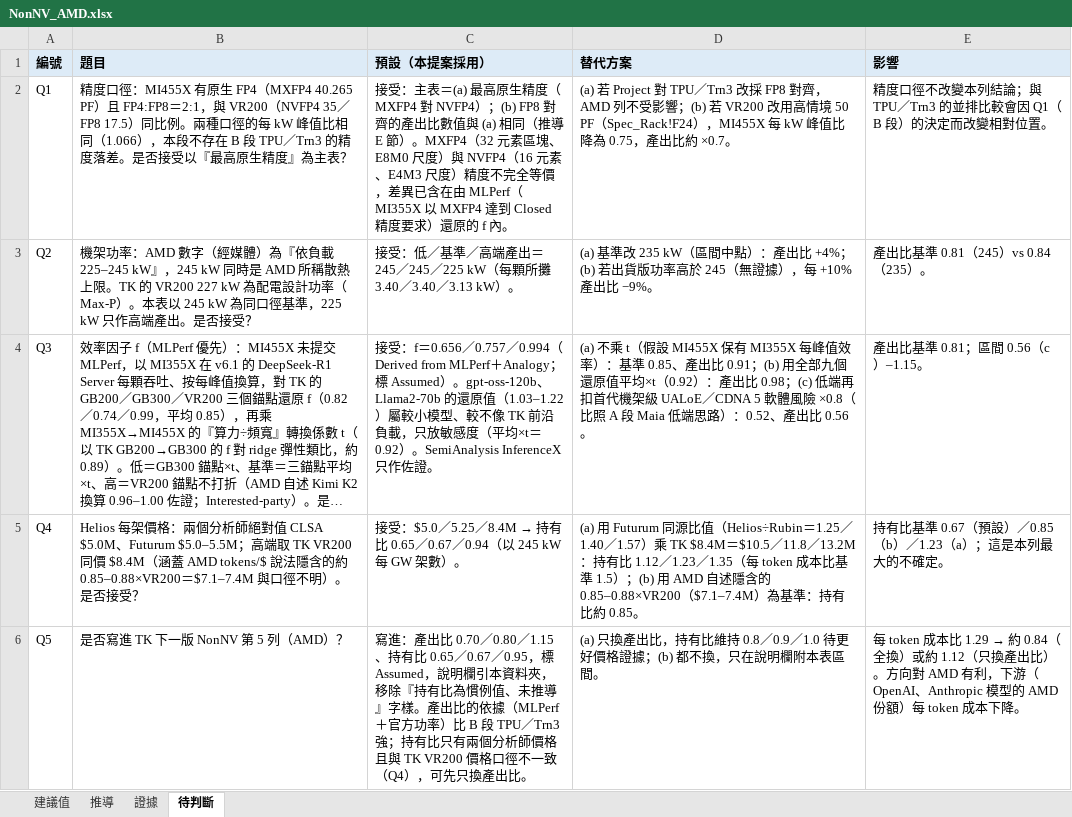
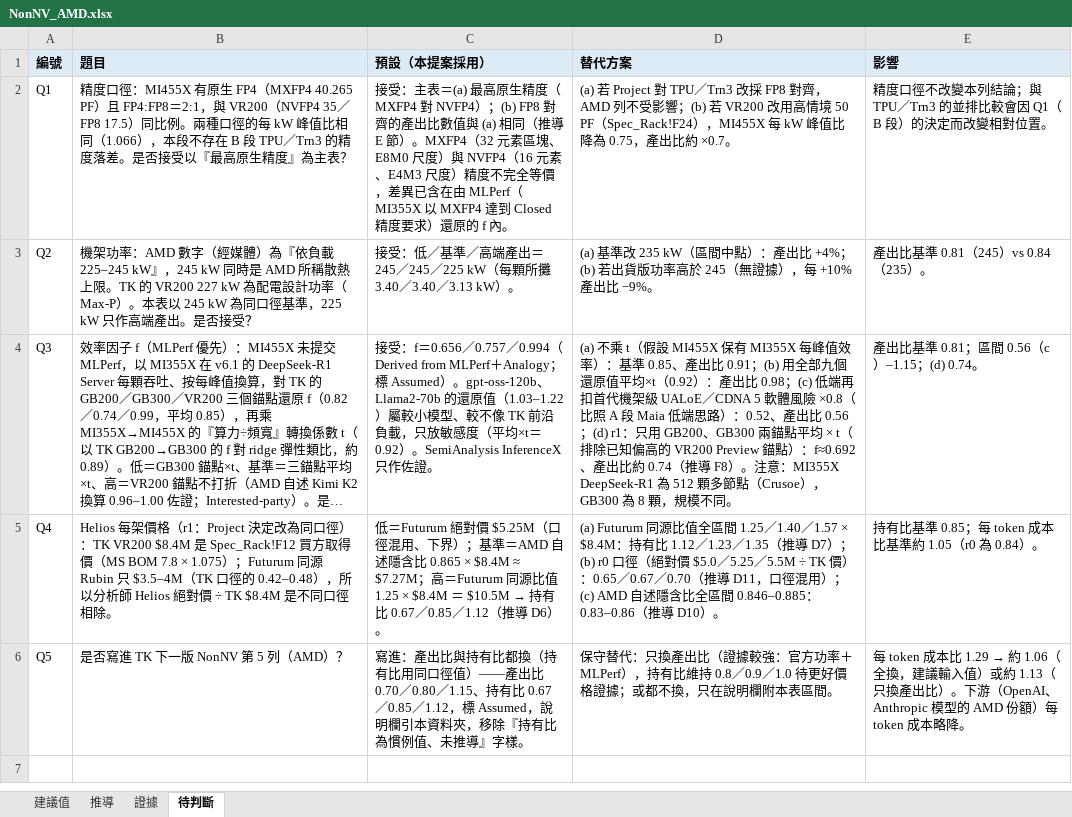
Before and after one commit to YinchenChang/Tokenomics, an Excel workbook: docs/evidence/20261025_NonNV_AMD/NonNV_AMD.xlsx, sheet 待判斷, drawn as a sheet; long unchanged cells end in …; values as stored, in another font and other column widths than the file's, no borders; the diff names each change by its address in the sheet, - before the commit and + after, or states it on an @@ line.

```diff
--- a/docs/evidence/20261025_NonNV_AMD/NonNV_AMD.xlsx (sheet 待判斷)
+++ b/docs/evidence/20261025_NonNV_AMD/NonNV_AMD.xlsx (sheet 待判斷)
-D4 (替代方案): …出比 0.56。
+D4 (替代方案): …出比 0.56；(d) r1：只用 GB200、GB300 兩錨點平均 × t（排除已知偏高的 VR200 Preview 錨點）：f≈0.692、產出比約 0.74（推導 F8）。注意：MI355X DeepSeek-R1 為 512 顆多節點（Crusoe），GB300 為 8 顆，規模不同。
-E4 (影響): 產出比基準 0.81；區間 0.56（c）–1.15。
+E4 (影響): 產出比基準 0.81；區間 0.56（c）–1.15；(d) 0.74。
-B5 (題目): …每架價格：兩個分析師絕對值 CLSA $5.0M、Futurum $5.0–5.5M；高端取 TK VR200 同價 $8.4M（涵蓋 AMD tokens/$ 說法隱含的約 0.85–0.88×VR200＝$7.1–7.4M 與口徑不明）。是否接受？
+B5 (題目): …每架價格（r1：Project 決定改為同口徑）：TK VR200 $8.4M 是 Spec_Rack!F12 買方取得價（MS BOM 7.8 × 1.075）；Futurum 同源 Rubin 只 $3.5–4M（TK 口徑的 0.42–0.48），所以分析師 Helios 絕對價 ÷ TK $8.4M 是不同口徑相除。
@@ C5 (預設（本提案採用）): 接受：$5.0／5.25／8.4M → 持有比 0.65／0.67／0.94（以 245 kW 每 GW 架數）。 → 低＝Futurum 絕對價 $5.25M（口徑混用、下界）；基準＝AMD 自述隱含比 0.865 × $8.4M ≈ $7.27M；高＝Futurum 同源比值 1.25 × $8.4M ＝ $10.5M → 持有比 0.67／0.85／1.12（推導 D6）。 @@
-D5 (替代方案): (a) 用 Futurum 同源比值（Helios÷Rubin＝1.25／1.40／1.57）乘 TK $8.4M＝$10.5／11.8／13.2M：持有比 1.12／1.23／1.35（每 token 成本比基準 1.5）；(b) 用 AMD 自述隱含的 0.85–0.88×VR200（$7.1–7.4M）為基準：持有比約 0.85。
+D5 (替代方案): (a) Futurum 同源比值全區間 1.25／1.40／1.57 × $8.4M：持有比 1.12／1.23／1.35（推導 D7）；(b) r0 口徑（絕對價 $5.0／5.25／5.5M ÷ TK 價）：0.65／0.67／0.70（推導 D11，口徑混用）；(c) AMD 自述隱含比全區間 0.846–0.885：0.83–0.86（推導 D10）。
-E5 (影響): 持有比基準 0.67（預設）／0.85（b）／1.23（a）；這是本列最大的不確定。
+E5 (影響): 持有比基準 0.85；每 token 成本比基準約 1.05（r0 為 0.84）。
-C6 (預設（本提案採用）): …：產出比 0.70／0.80／1.15、持有比 0.65／0.67／0.95，標 Assumed，說明欄引本資料夾，移除『持有比為慣例值、未推導』字樣。產出比的依據（MLPerf＋官方功率）比 B 段 TPU／Trn3 強；持有比只有兩個分析師價格且與 TK VR200 價格口徑不一致（Q4），可先只換產出比。
+C6 (預設（本提案採用）): …：產出比與持有比都換（持有比用同口徑值）——產出比 0.70／0.80／1.15、持有比 0.67／0.85／1.12，標 Assumed，說明欄引本資料夾，移除『持有比為慣例值、未推導』字樣。
-D6 (替代方案): (a) 只換產出比，持有比維持 0.8／0.9／1.0 待更好價格證據；(b) 都不換，…
+D6 (替代方案): 保守替代：只換產出比（證據較強：官方功率＋MLPerf），持有比維持 0.8／0.9／1.0 待更好價格證據；或都不換，…
@@ E6 (影響): …1.29 → 約 0.84（全換）或約 1.12（只換產出比）。方向對 AMD 有利，下游（OpenAI、Anthropic 模型的 AMD 份額）每 token 成本下降。 → …1.29 → 約 1.06（全換，建議輸入值）或約 1.13（只換產出比）。下游（OpenAI、Anthropic 模型的 AMD 份額）每 token 成本略降。 @@
```
Also changed, not shown: sheet 推導, sheet 建議值, sheet 證據, formulas that keep their value, 5 other files.
